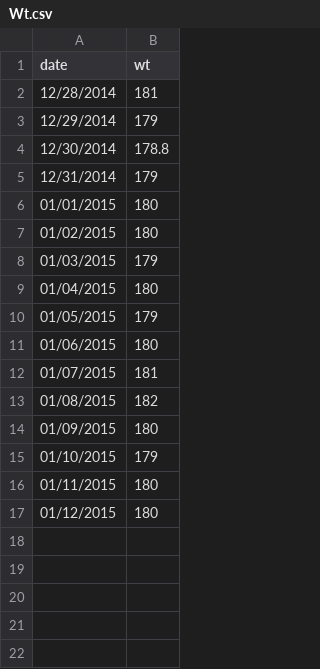
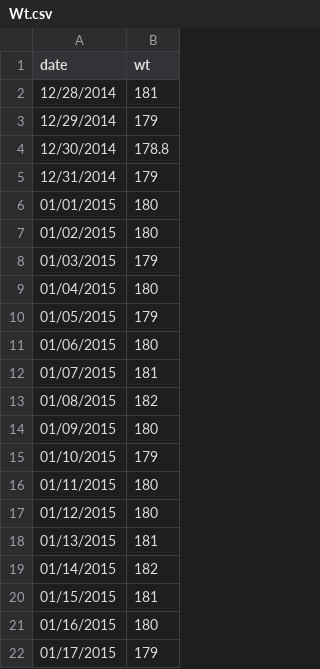
Before and after one commit to adarqui/daimyo, a CSV file: Bio/Wt.csv, drawn as a sheet; the diff names each change by its address in the sheet, - before the commit and + after, or states it on an @@ line.

```diff
--- a/Bio/Wt.csv
+++ b/Bio/Wt.csv
+row 18: 01/13/2015 | 181
+row 19: 01/14/2015 | 182
+row 20: 01/15/2015 | 181
+row 21: 01/16/2015 | 180
+row 22: 01/17/2015 | 179
```
Also changed, not shown: Bio/Slp.csv, 8 other files.
